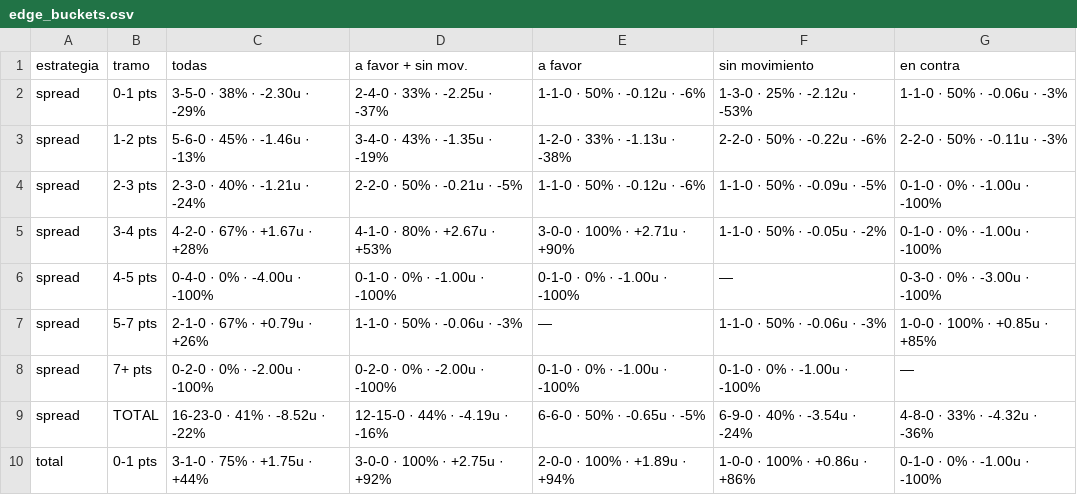
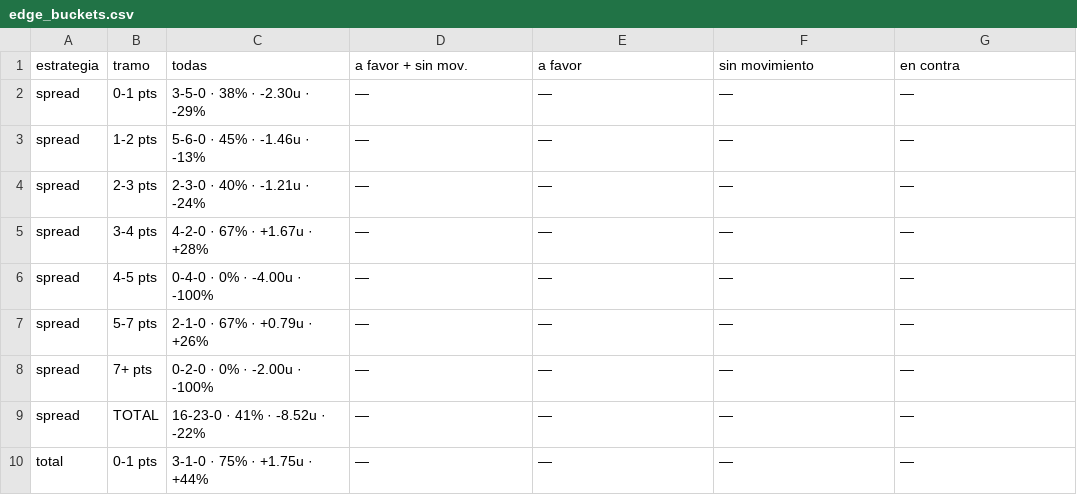
Before and after one commit to DaveBarracuda/nba-quant, a CSV file: ledger/weekly/2026-11-17_2026-11-23/edge_buckets.csv, drawn as a sheet; only a part is shown; the diff covers the shown part only.

Commit message:
chore(ledger): picks al 2026-11-23

```diff
--- a/ledger/weekly/2026-11-17_2026-11-23/edge_buckets.csv
+++ b/ledger/weekly/2026-11-17_2026-11-23/edge_buckets.csv
@@ -1,10 +1,10 @@
 estrategia,tramo,todas,a favor + sin mov.,a favor,sin movimiento,en contra
-spread,0-1 pts,3-5-0 · 38% · -2.30u · -29%,2-4-0 · 33% · -2.25u · -37%,1-1-0 · 50% · -0.12u · -6%,1-3-0 · 25% · -2.12u · -53%,1-1-0 · 50% · -0.06u · -3%
-spread,1-2 pts,5-6-0 · 45% · -1.46u · -13%,3-4-0 · 43% · -1.35u · -19%,1-2-0 · 33% · -1.13u · -38%,2-2-0 · 50% · -0.22u · -6%,2-2-0 · 50% · -0.11u · -3%
-spread,2-3 pts,2-3-0 · 40% · -1.21u · -24%,2-2-0 · 50% · -0.21u · -5%,1-1-0 · 50% · -0.12u · -6%,1-1-0 · 50% · -0.09u · -5%,0-1-0 · 0% · -1.00u · -100%
-spread,3-4 pts,4-2-0 · 67% · +1.67u · +28%,4-1-0 · 80% · +2.67u · +53%,3-0-0 · 100% · +2.71u · +90%,1-1-0 · 50% · -0.05u · -2%,0-1-0 · 0% · -1.00u · -100%
-spread,4-5 pts,0-4-0 · 0% · -4.00u · -100%,0-1-0 · 0% · -1.00u · -100%,0-1-0 · 0% · -1.00u · -100%,—,0-3-0 · 0% · -3.00u · -100%
-spread,5-7 pts,2-1-0 · 67% · +0.79u · +26%,1-1-0 · 50% · -0.06u · -3%,—,1-1-0 · 50% · -0.06u · -3%,1-0-0 · 100% · +0.85u · +85%
-spread,7+ pts,0-2-0 · 0% · -2.00u · -100%,0-2-0 · 0% · -2.00u · -100%,0-1-0 · 0% · -1.00u · -100%,0-1-0 · 0% · -1.00u · -100%,—
-spread,TOTAL,16-23-0 · 41% · -8.52u · -22%,12-15-0 · 44% · -4.19u · -16%,6-6-0 · 50% · -0.65u · -5%,6-9-0 · 40% · -3.54u · -24%,4-8-0 · 33% · -4.32u · -36%
-total,0-1 pts,3-1-0 · 75% · +1.75u · +44%,3-0-0 · 100% · +2.75u · +92%,2-0-0 · 100% · +1.89u · +94%,1-0-0 · 100% · +0.86u · +86%,0-1-0 · 0% · -1.00u · -100%
+spread,0-1 pts,3-5-0 · 38% · -2.30u · -29%,—,—,—,—
+spread,1-2 pts,5-6-0 · 45% · -1.46u · -13%,—,—,—,—
+spread,2-3 pts,2-3-0 · 40% · -1.21u · -24%,—,—,—,—
+spread,3-4 pts,4-2-0 · 67% · +1.67u · +28%,—,—,—,—
+spread,4-5 pts,0-4-0 · 0% · -4.00u · -100%,—,—,—,—
+spread,5-7 pts,2-1-0 · 67% · +0.79u · +26%,—,—,—,—
+spread,7+ pts,0-2-0 · 0% · -2.00u · -100%,—,—,—,—
+spread,TOTAL,16-23-0 · 41% · -8.52u · -22%,—,—,—,—
+total,0-1 pts,3-1-0 · 75% · +1.75u · +44%,—,—,—,—
```
Also changed, not shown: 77 edited cells elsewhere in this file, ledger/summary.csv, ledger/weekly/2026-11-03_2026-11-09/top5.csv, 27 other files.
